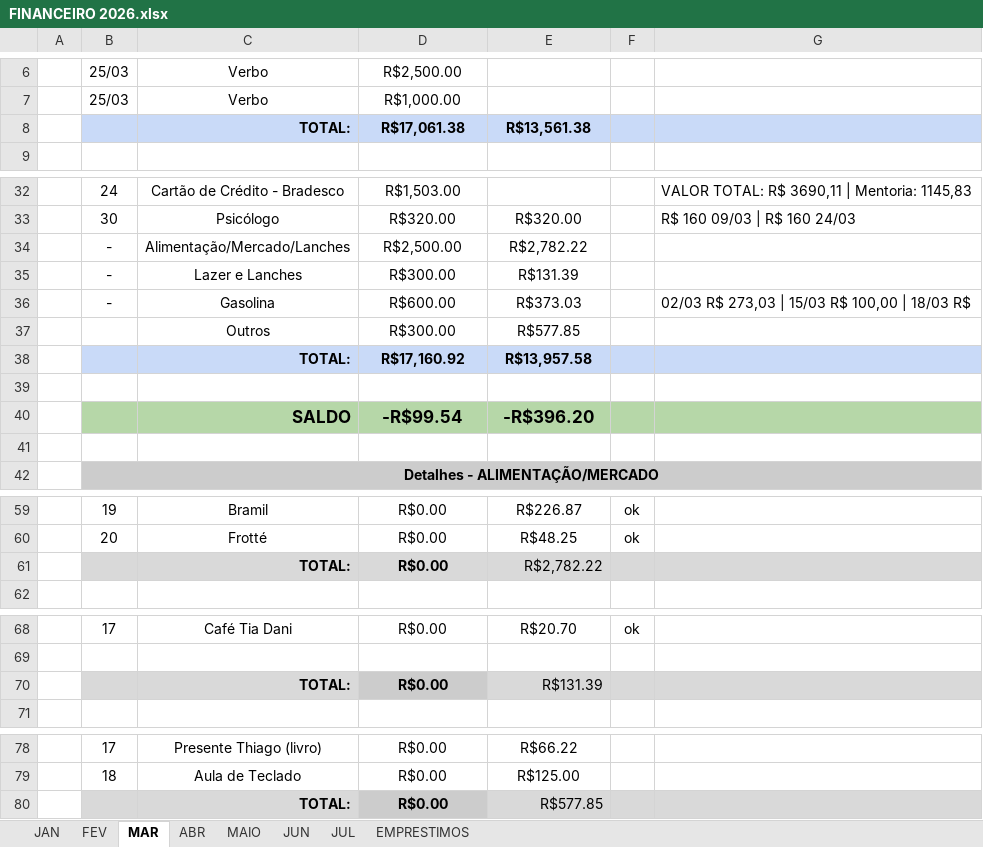
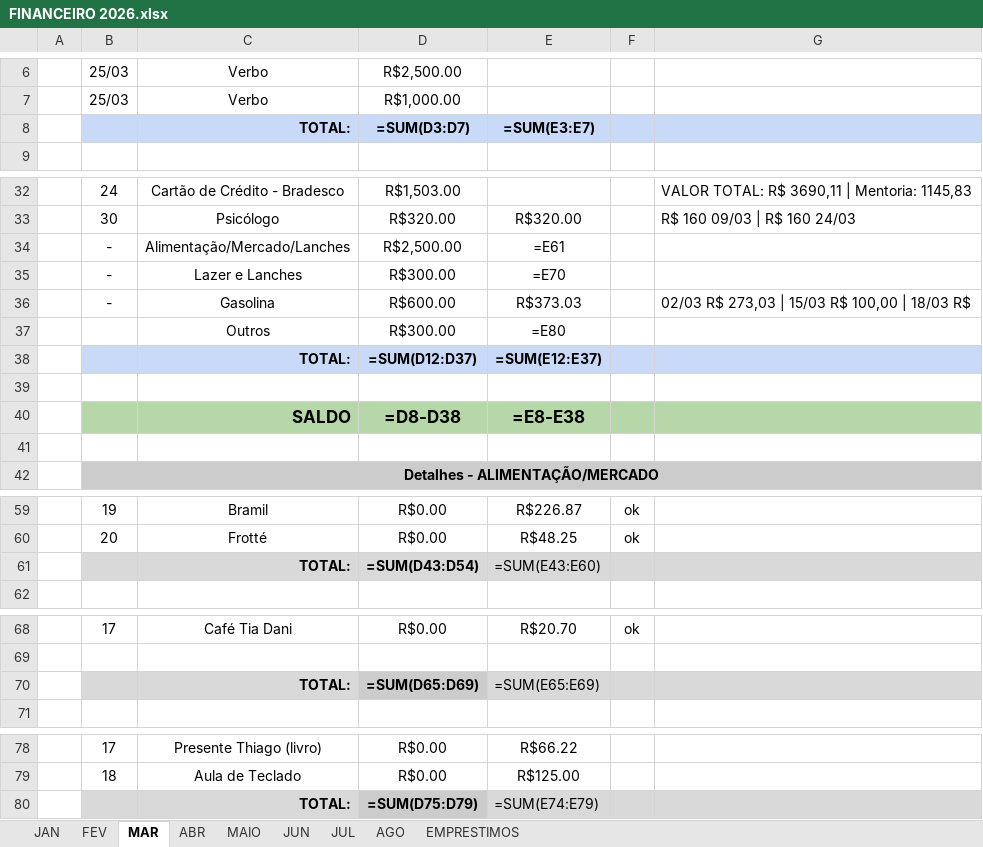
Before and after one commit to jeffersonjcosta/FinancasPessoais, an Excel workbook: FINANCEIRO 2026.xlsx, sheet MAR, drawn as a sheet; only a part is shown, gaps mark what is left out; values as stored, in another font and other column widths than the file's, no borders; formulas without a stored value are shown as written; charts and pictures not drawn; removed rows and columns are numbered as before the commit, all else as after; the diff names each change by its address in the sheet, - before the commit and + after, or states it on an @@ line.

```diff
--- a/FINANCEIRO 2026.xlsx (sheet MAR)
+++ b/FINANCEIRO 2026.xlsx (sheet MAR)
+sheet tab: AGO
-row 8:  |  | TOTAL: | R$17,061.38 | R$13,561.38
+row 8:  |  | TOTAL: | =SUM(D3:D7) | =SUM(E3:E7)
-E34: R$2,782.22
+E34: =E61
-E35: R$131.39
+E35: =E70
-E37: R$577.85
+E37: =E80
-row 38:  |  | TOTAL: | R$17,160.92 | R$13,957.58
+row 38:  |  | TOTAL: | =SUM(D12:D37) | =SUM(E12:E37)
-row 40:  |  | SALDO | -R$99.54 | -R$396.20
+row 40:  |  | SALDO | =D8-D38 | =E8-E38
-row 61:  |  | TOTAL: | R$0.00 | R$2,782.22
+row 61:  |  | TOTAL: | =SUM(D43:D54) | =SUM(E43:E60)
-row 70:  |  | TOTAL: | R$0.00 | R$131.39
+row 70:  |  | TOTAL: | =SUM(D65:D69) | =SUM(E65:E69)
-row 80:  |  | TOTAL: | R$0.00 | R$577.85
+row 80:  |  | TOTAL: | =SUM(D75:D79) | =SUM(E74:E79)
```
Also changed, not shown: sheet ABR, sheet JUN, sheet JUL, sheet MAIO, sheet FEV, sheet JAN, 1 more sheet, charts or pictures, 11 other files.
